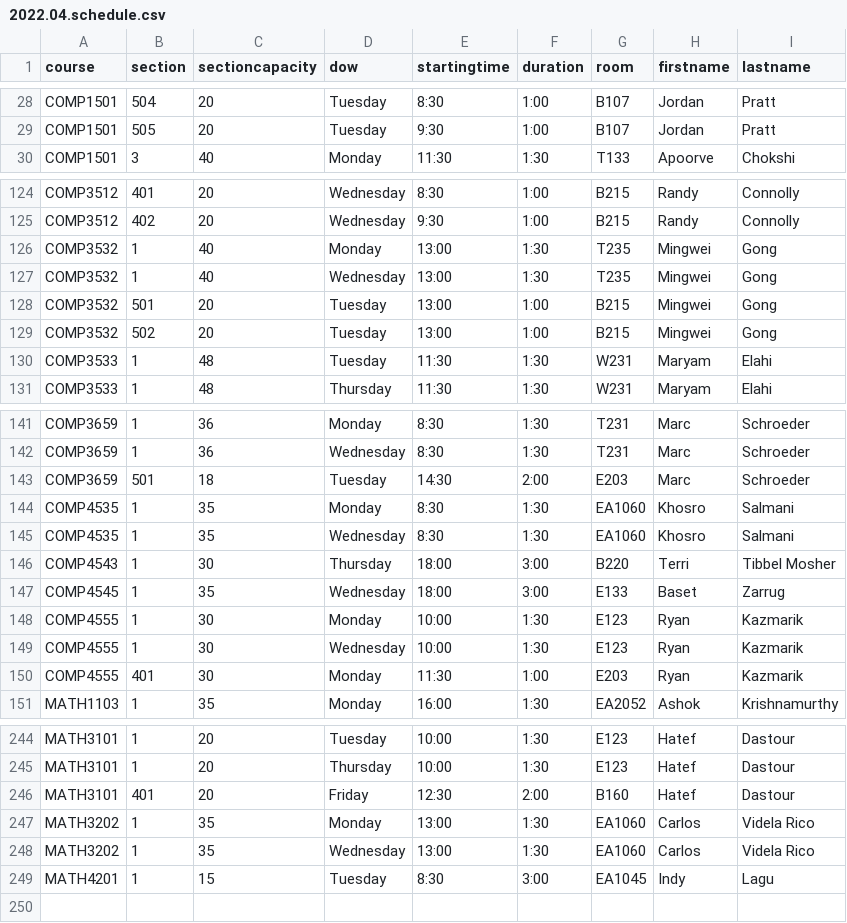
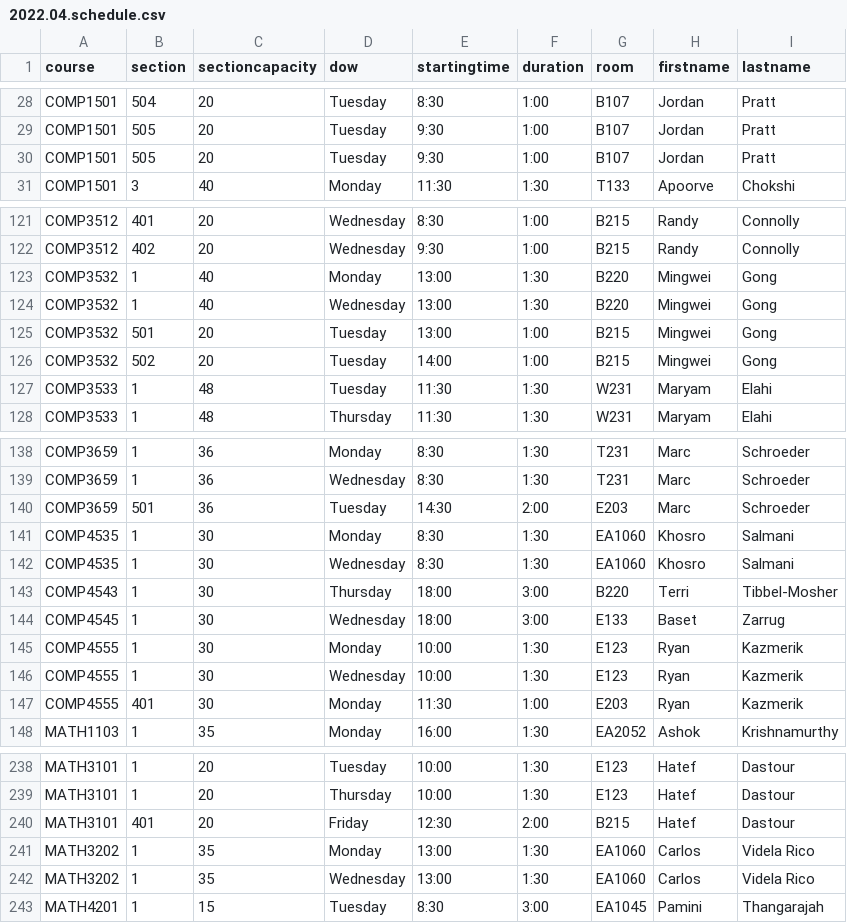
Before and after one commit to jpratt-mru/maco.calendar.datafiles, a CSV file: 2022.04.schedule.csv, drawn as a sheet; only a part is shown, gaps mark what is left out; the diff covers the shown part only.

Commit message:
Updated just prior to semester start.

```diff
--- a/2022.04.schedule.csv
+++ b/2022.04.schedule.csv
@@ -29,2 +29,3 @@ COMP1501,504,20,Tuesday,8:30,1:00,B107,Jordan,Pratt
 COMP1501,505,20,Tuesday,9:30,1:00,B107,Jordan,Pratt
+COMP1501,505,20,Tuesday,9:30,1:00,B107,Jordan,Pratt
 COMP1501,3,40,Monday,11:30,1:30,T133,Apoorve,Chokshi
@@ -125,6 +122,6 @@ COMP3512,401,20,Wednesday,8:30,1:00,B215,Randy,Connolly
 COMP3512,402,20,Wednesday,9:30,1:00,B215,Randy,Connolly
-COMP3532,1,40,Monday,13:00,1:30,T235,Mingwei,Gong
-COMP3532,1,40,Wednesday,13:00,1:30,T235,Mingwei,Gong
+COMP3532,1,40,Monday,13:00,1:30,B220,Mingwei,Gong
+COMP3532,1,40,Wednesday,13:00,1:30,B220,Mingwei,Gong
 COMP3532,501,20,Tuesday,13:00,1:00,B215,Mingwei,Gong
-COMP3532,502,20,Tuesday,13:00,1:00,B215,Mingwei,Gong
+COMP3532,502,20,Tuesday,14:00,1:00,B215,Mingwei,Gong
 COMP3533,1,48,Tuesday,11:30,1:30,W231,Maryam,Elahi
@@ -142,10 +139,10 @@ COMP3659,1,36,Monday,8:30,1:30,T231,Marc,Schroeder
 COMP3659,1,36,Wednesday,8:30,1:30,T231,Marc,Schroeder
-COMP3659,501,18,Tuesday,14:30,2:00,E203,Marc,Schroeder
-COMP4535,1,35,Monday,8:30,1:30,EA1060,Khosro,Salmani
-COMP4535,1,35,Wednesday,8:30,1:30,EA1060,Khosro,Salmani
-COMP4543,1,30,Thursday,18:00,3:00,B220,Terri,Tibbel Mosher
-COMP4545,1,35,Wednesday,18:00,3:00,E133,Baset,Zarrug
-COMP4555,1,30,Monday,10:00,1:30,E123,Ryan,Kazmarik
-COMP4555,1,30,Wednesday,10:00,1:30,E123,Ryan,Kazmarik
-COMP4555,401,30,Monday,11:30,1:00,E203,Ryan,Kazmarik
+COMP3659,501,36,Tuesday,14:30,2:00,E203,Marc,Schroeder
+COMP4535,1,30,Monday,8:30,1:30,EA1060,Khosro,Salmani
+COMP4535,1,30,Wednesday,8:30,1:30,EA1060,Khosro,Salmani
+COMP4543,1,30,Thursday,18:00,3:00,B220,Terri,Tibbel-Mosher
+COMP4545,1,30,Wednesday,18:00,3:00,E133,Baset,Zarrug
+COMP4555,1,30,Monday,10:00,1:30,E123,Ryan,Kazmerik
+COMP4555,1,30,Wednesday,10:00,1:30,E123,Ryan,Kazmerik
+COMP4555,401,30,Monday,11:30,1:00,E203,Ryan,Kazmerik
 MATH1103,1,35,Monday,16:00,1:30,EA2052,Ashok,Krishnamurthy
@@ -245,5 +239,5 @@ MATH3101,1,20,Tuesday,10:00,1:30,E123,Hatef,Dastour
 MATH3101,1,20,Thursday,10:00,1:30,E123,Hatef,Dastour
-MATH3101,401,20,Friday,12:30,2:00,B160,Hatef,Dastour
+MATH3101,401,20,Friday,12:30,2:00,B215,Hatef,Dastour
 MATH3202,1,35,Monday,13:00,1:30,EA1060,Carlos,Videla Rico
 MATH3202,1,35,Wednesday,13:00,1:30,EA1060,Carlos,Videla Rico
-MATH4201,1,15,Tuesday,8:30,3:00,EA1045,Indy,Lagu
+MATH4201,1,15,Tuesday,8:30,3:00,EA1045,Pamini,Thangarajah
```
Also changed, not shown: 7 removed rows and 35 edited cells elsewhere in this file.
